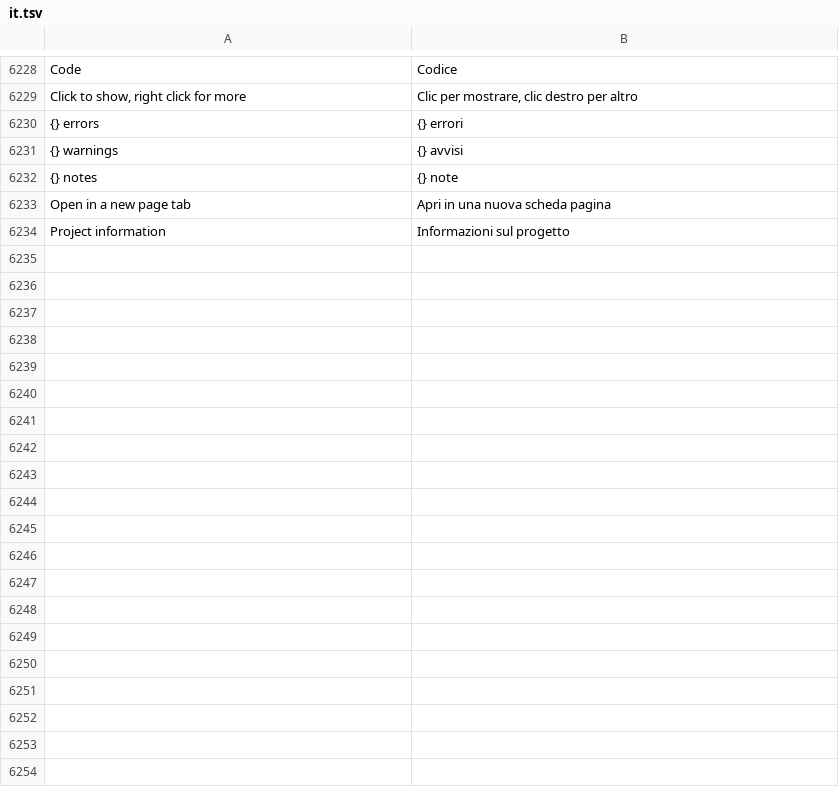
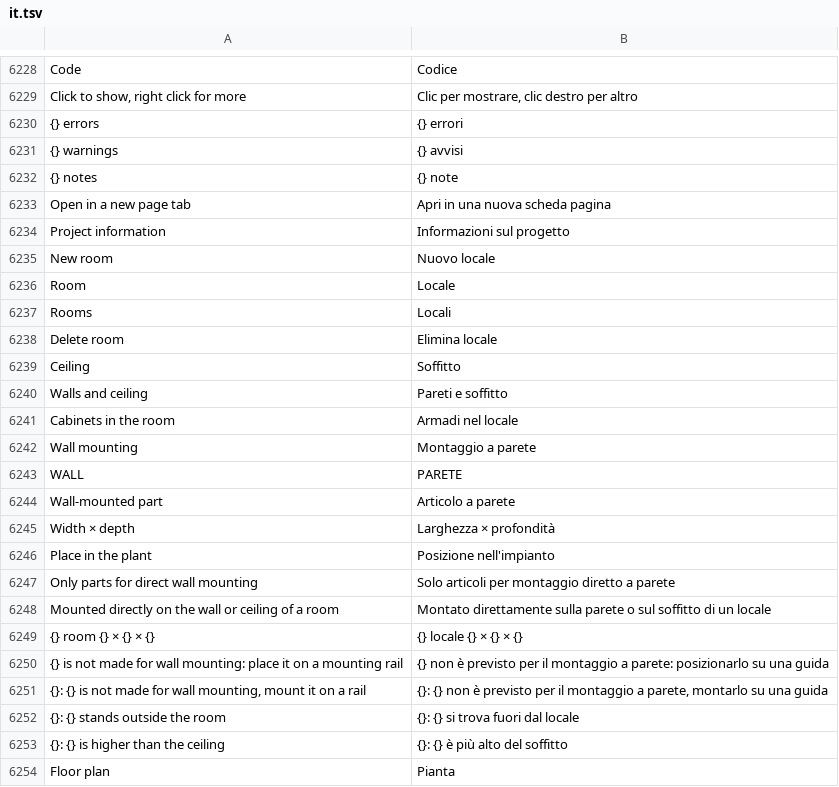
Before and after one commit to JukkaJor/OpenECraft, a TSV file: crates/openecraft-i18n/src/catalog/lang/it.tsv, drawn as a sheet; only a part is shown, gaps mark what is left out; the diff covers the shown part only; the diff names each change by its address in the sheet, - before the commit and + after, or states it on an @@ line.

```diff
--- a/crates/openecraft-i18n/src/catalog/lang/it.tsv
+++ b/crates/openecraft-i18n/src/catalog/lang/it.tsv
+row 6235: New room | Nuovo locale
+row 6236: Room | Locale
+row 6237: Rooms | Locali
+row 6238: Delete room | Elimina locale
+row 6239: Ceiling | Soffitto
+row 6240: Walls and ceiling | Pareti e soffitto
+row 6241: Cabinets in the room | Armadi nel locale
+row 6242: Wall mounting | Montaggio a parete
+row 6243: WALL | PARETE
+row 6244: Wall-mounted part | Articolo a parete
+row 6245: Width × depth | Larghezza × profondità
+row 6246: Place in the plant | Posizione nell'impianto
+row 6247: Only parts for direct wall mounting | Solo articoli per montaggio diretto a parete
+row 6248: Mounted directly on the wall or ceiling of a room | Montato direttamente sulla parete o sul soffitto di un locale
+row 6249: {} room {} × {} × {} | {} locale {} × {} × {}
+row 6250: {} is not made for wall mounting: place it on a mounting rail | {} non è previsto per il montaggio a parete: posizionarlo su una guida
+row 6251: {}: {} is not made for wall mounting, mount it on a rail | {}: {} non è previsto per il montaggio a parete, montarlo su una guida
+row 6252: {}: {} stands outside the room | {}: {} si trova fuori dal locale
+row 6253: {}: {} is higher than the ceiling | {}: {} è più alto del soffitto
+row 6254: Floor plan | Pianta
```
Also changed, not shown: 20 added rows elsewhere in this file, crates/openecraft-i18n/src/catalog/lang/hu.tsv, crates/openecraft-i18n/src/catalog/lang/pl.tsv, 51 other files.
